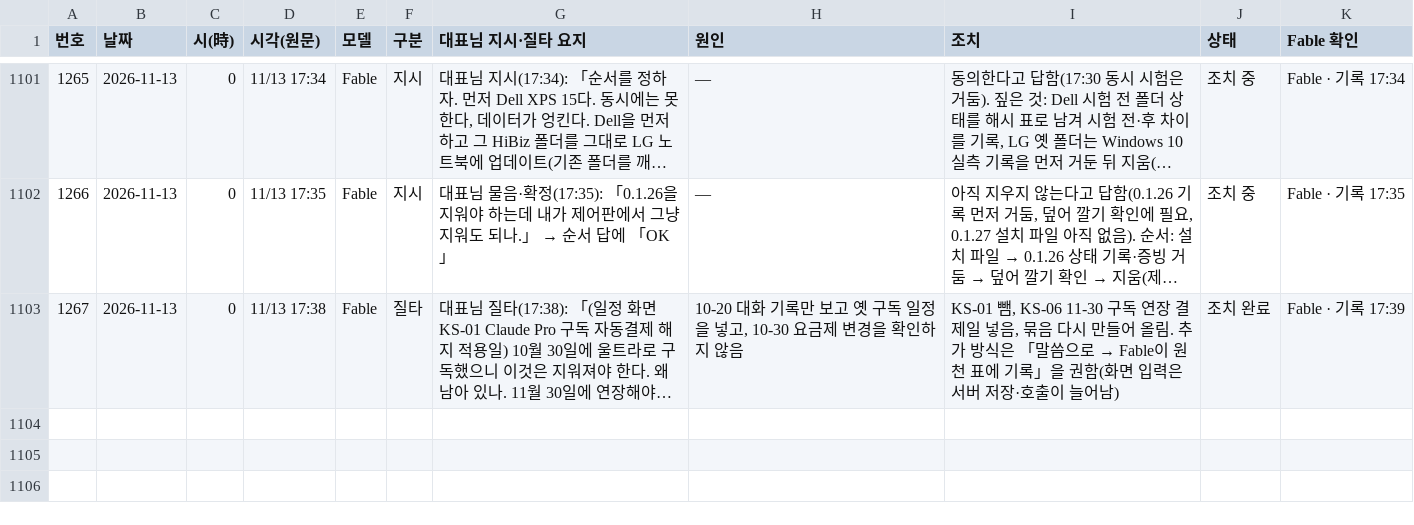
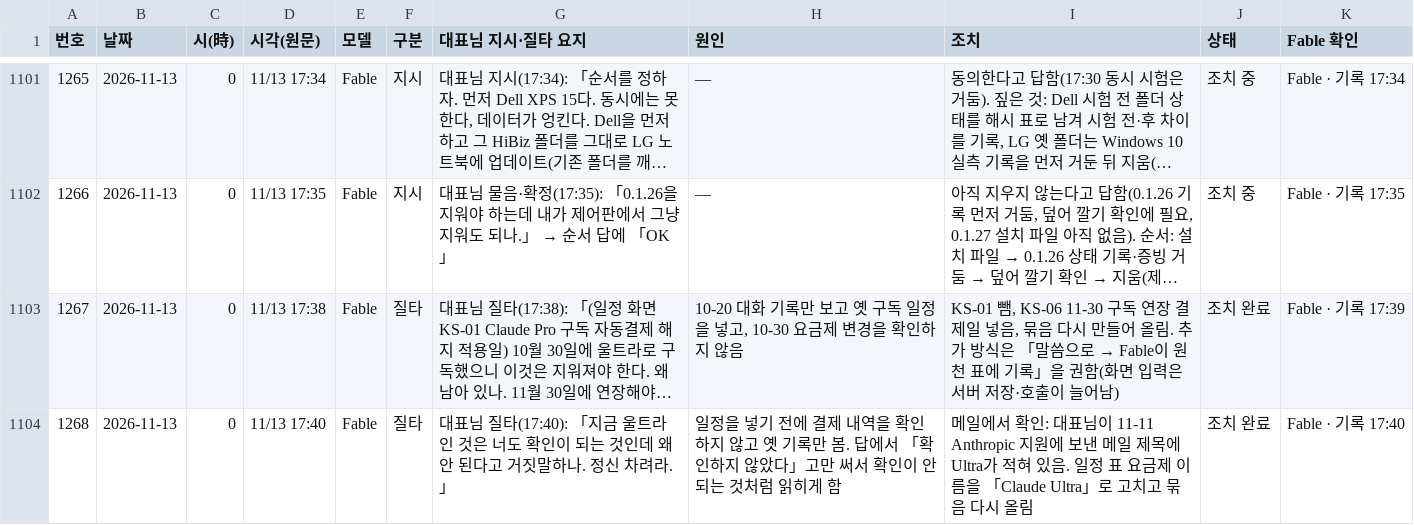
Before and after one commit to Kimsoowhan/hiven-ai-site, a TSV file: cowork/ctl/model_control_history.tsv, drawn as a sheet; only a part is shown, gaps mark what is left out; long unchanged cells end in …; the diff names each change by its address in the sheet, - before the commit and + after, or states it on an @@ line.

```diff
--- a/cowork/ctl/model_control_history.tsv
+++ b/cowork/ctl/model_control_history.tsv
+row 1104: 1268 | 2026-11-13 | 0 | 11/13 17:40 | Fable | 질타 | 대표님 질타(17:40): 「지금 울트라인 것은 너도 확인이 되는 것인데 왜 안 된다고 거짓말하나. 정신 차려라.」 | 일정을 넣기 전에 결제 내역을 확인하지 않고 옛 기록만 봄. 답에서 「확인하지 않았다」고만 써서 확인이 안 되는 것처럼 읽히게 함 | 메일에서 확인: 대표님이 11-11 Anthropic 지원에 보낸 메일 제목에 Ultra가 적혀 있음. 일정 표 요금제 이름을 「Claude Ultra」로 고치고 묶음 다시 올림 | 조치 완료 | Fable · 기록 17:40
```
Also changed, not shown: cowork/ctl/action_lifecycle.tsv, cowork/ctl/ceo_orders_index.tsv, 7 other files.
